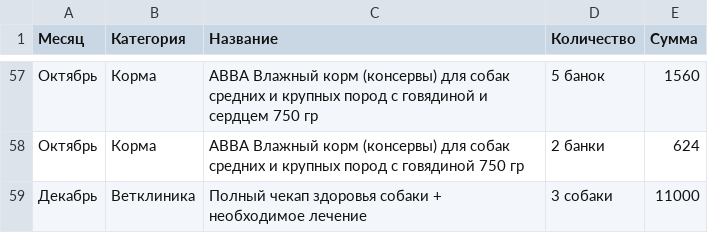
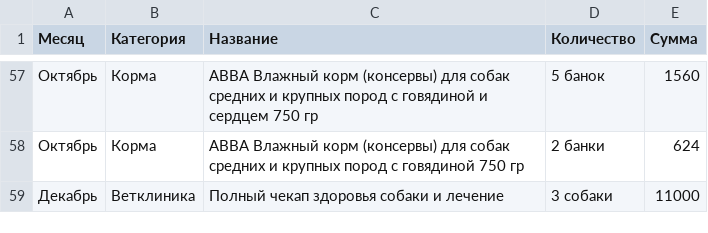
Before and after one commit to ImGoblin/imgoblin.github.io, a CSV file: static/csv/expenses_data.csv, drawn as a sheet; only a part is shown, gaps mark what is left out.

Commit message:
Update expenses_data.csv

```diff
--- a/static/csv/expenses_data.csv
+++ b/static/csv/expenses_data.csv
@@ -58,2 +58,2 @@
 Октябрь,Корма,АВВА Влажный корм (консервы) для собак средних и крупных пород с говядиной 750 гр,2 банки,624
-Декабрь,Ветклиника,Полный чекап здоровья собаки + необходимое лечение,3 собаки,11000
+Декабрь,Ветклиника,Полный чекап здоровья собаки и лечение,3 собаки,11000
```
